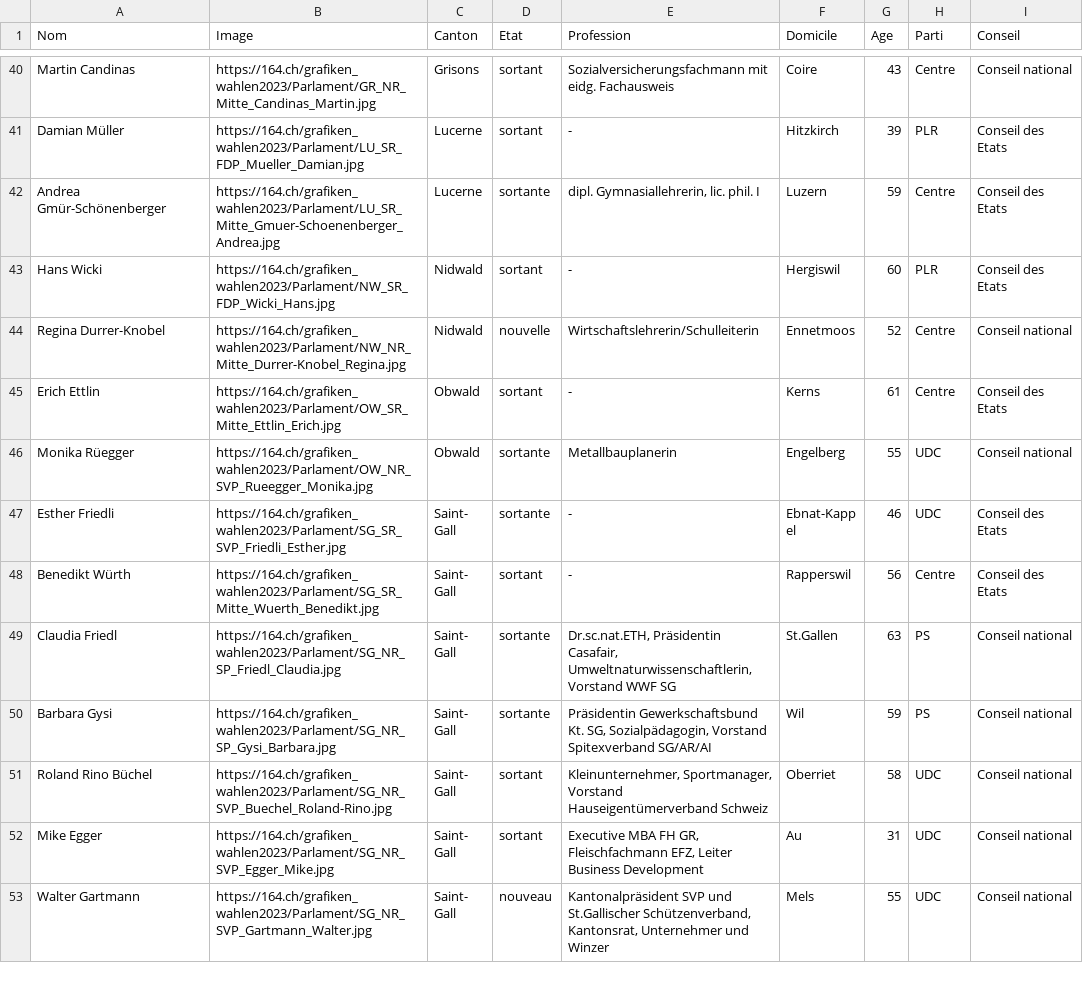
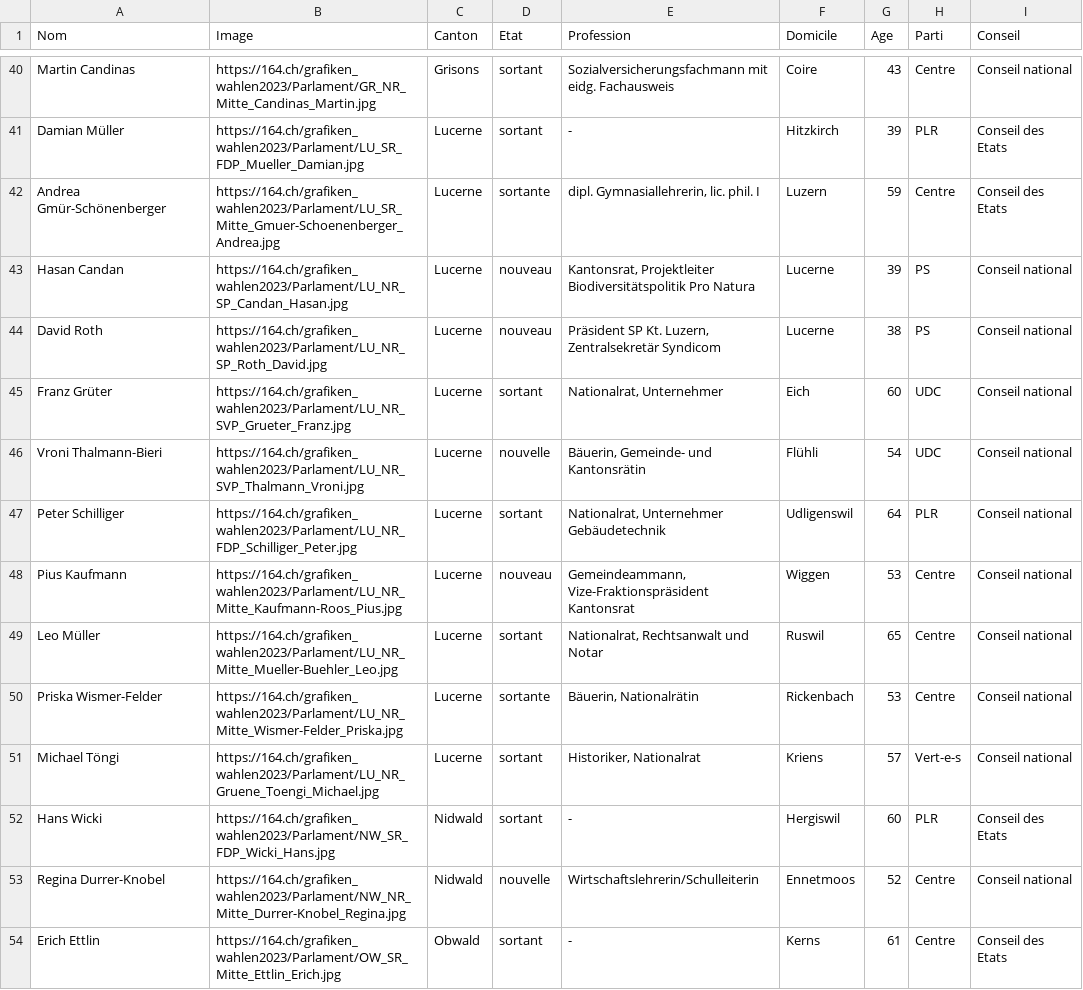
Before and after one commit to awp-finanznachrichten/sda_eidgenoessische_wahlen_datafeed, a CSV file: Output/elected_candidates_overall_fr.csv, drawn as a sheet; only a part is shown, gaps mark what is left out; the shorter side is filled out with more unchanged rows; the diff names each change by its address in the sheet, - before the commit and + after, or states it on an @@ line.

```diff
--- a/Output/elected_candidates_overall_fr.csv
+++ b/Output/elected_candidates_overall_fr.csv
+row 43: Hasan Candan | https://164.ch/grafiken_wahlen2023/Parlament/LU_NR_SP_Candan_Hasan.jpg | Lucerne | nouveau | Kantonsrat, Projektleiter Biodiversitätspolitik Pro Natura | Lucerne | 39 | PS | Conseil national
+row 44: David Roth | https://164.ch/grafiken_wahlen2023/Parlament/LU_NR_SP_Roth_David.jpg | Lucerne | nouveau | Präsident SP Kt. Luzern, Zentralsekretär Syndicom | Lucerne | 38 | PS | Conseil national
+row 45: Franz Grüter | https://164.ch/grafiken_wahlen2023/Parlament/LU_NR_SVP_Grueter_Franz.jpg | Lucerne | sortant | Nationalrat, Unternehmer | Eich | 60 | UDC | Conseil national
+row 46: Vroni Thalmann-Bieri | https://164.ch/grafiken_wahlen2023/Parlament/LU_NR_SVP_Thalmann_Vroni.jpg | Lucerne | nouvelle | Bäuerin, Gemeinde- und Kantonsrätin | Flühli | 54 | UDC | Conseil national
+row 47: Peter Schilliger | https://164.ch/grafiken_wahlen2023/Parlament/LU_NR_FDP_Schilliger_Peter.jpg | Lucerne | sortant | Nationalrat, Unternehmer Gebäudetechnik | Udligenswil | 64 | PLR | Conseil national
+row 48: Pius Kaufmann | https://164.ch/grafiken_wahlen2023/Parlament/LU_NR_Mitte_Kaufmann-Roos_Pius.jpg | Lucerne | nouveau | Gemeindeammann, Vize-Fraktionspräsident Kantonsrat | Wiggen | 53 | Centre | Conseil national
+row 49: Leo Müller | https://164.ch/grafiken_wahlen2023/Parlament/LU_NR_Mitte_Mueller-Buehler_Leo.jpg | Lucerne | sortant | Nationalrat, Rechtsanwalt und Notar | Ruswil | 65 | Centre | Conseil national
+row 50: Priska Wismer-Felder | https://164.ch/grafiken_wahlen2023/Parlament/LU_NR_Mitte_Wismer-Felder_Priska.jpg | Lucerne | sortante | Bäuerin, Nationalrätin | Rickenbach | 53 | Centre | Conseil national
+row 51: Michael Töngi | https://164.ch/grafiken_wahlen2023/Parlament/LU_NR_Gruene_Toengi_Michael.jpg | Lucerne | sortant | Historiker, Nationalrat | Kriens | 57 | Vert-e-s | Conseil national
```
Also changed, not shown: Output/elected_candidates_overall_de.csv, Output/elected_candidates_overall_it.csv, 6 other files.
